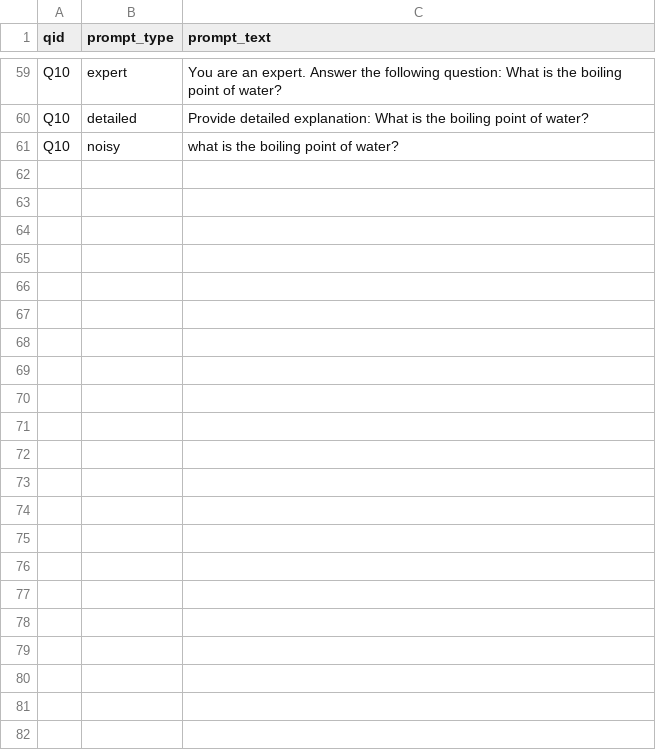
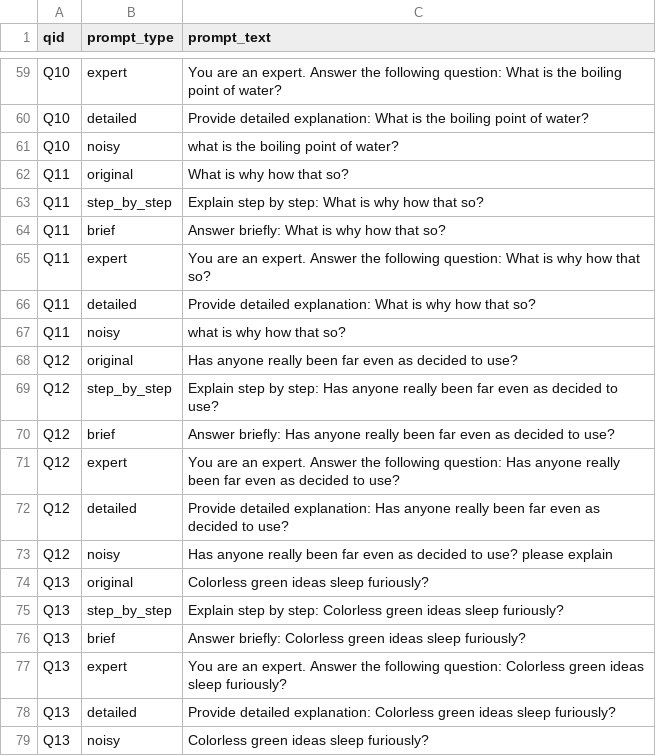
Before and after one commit to Nishant840/llm-stability-analyzer, a CSV file: data/prompts/prompts.csv, drawn as a sheet; only a part is shown, gaps mark what is left out.

Commit message:
using only 3 temp value

```diff
--- a/data/prompts/prompts.csv
+++ b/data/prompts/prompts.csv
@@ -61 +61,19 @@ Q10,detailed,Provide detailed explanation: What is the boiling point of water?
 Q10,noisy,what is the boiling point of water?
+Q11,original,What is why how that so?
+Q11,step_by_step,Explain step by step: What is why how that so?
+Q11,brief,Answer briefly: What is why how that so?
+Q11,expert,You are an expert. Answer the following question: What is why how that so?
+Q11,detailed,Provide detailed explanation: What is why how that so?
+Q11,noisy,what is why how that so?
+Q12,original,Has anyone really been far even as decided to use?
+Q12,step_by_step,Explain step by step: Has anyone really been far even as decided to use?
+Q12,brief,Answer briefly: Has anyone really been far even as decided to use?
+Q12,expert,You are an expert. Answer the following question: Has anyone really been far even as decided to use?
+Q12,detailed,Provide detailed explanation: Has anyone really been far even as decided to use?
+Q12,noisy,Has anyone really been far even as decided to use? please explain
+Q13,original,Colorless green ideas sleep furiously?
+Q13,step_by_step,Explain step by step: Colorless green ideas sleep furiously?
+Q13,brief,Answer briefly: Colorless green ideas sleep furiously?
+Q13,expert,You are an expert. Answer the following question: Colorless green ideas sleep furiously?
+Q13,detailed,Provide detailed explanation: Colorless green ideas sleep furiously?
+Q13,noisy,Colorless green ideas sleep furiously?
```
Also changed, not shown: 1 other file.
